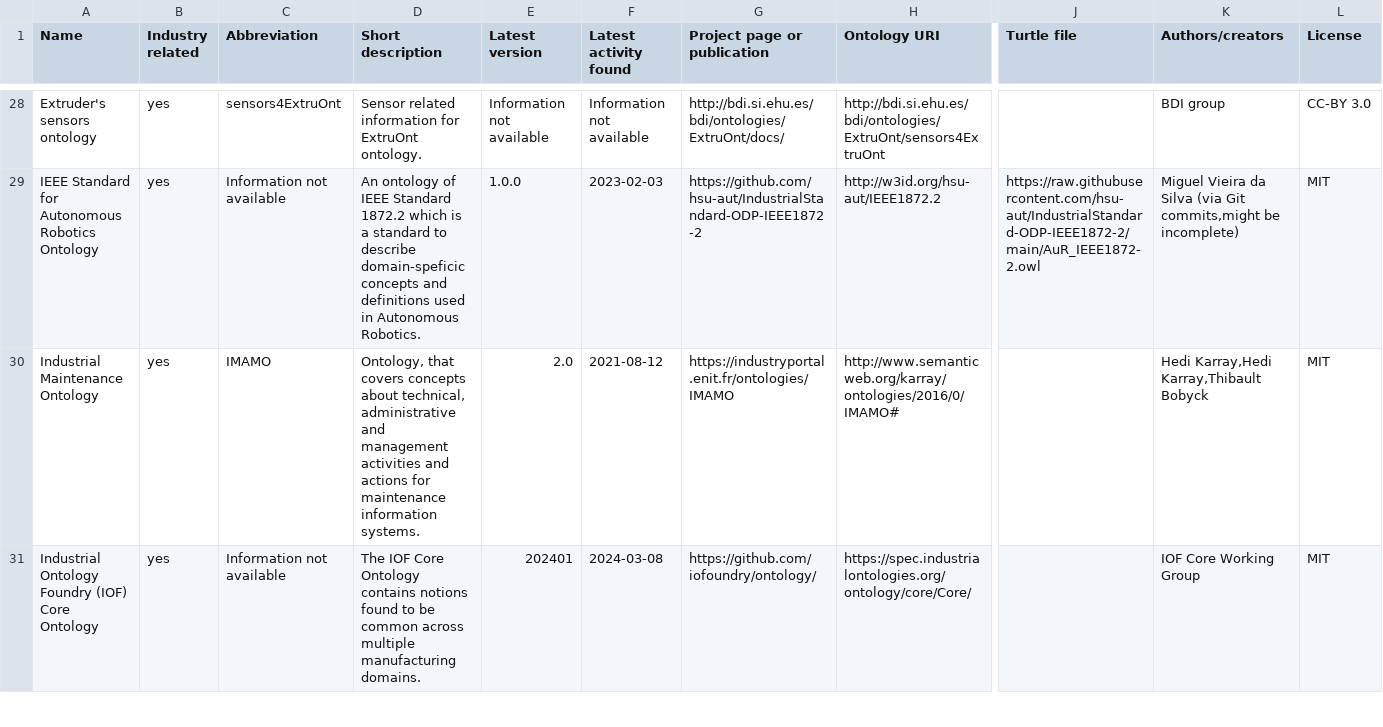
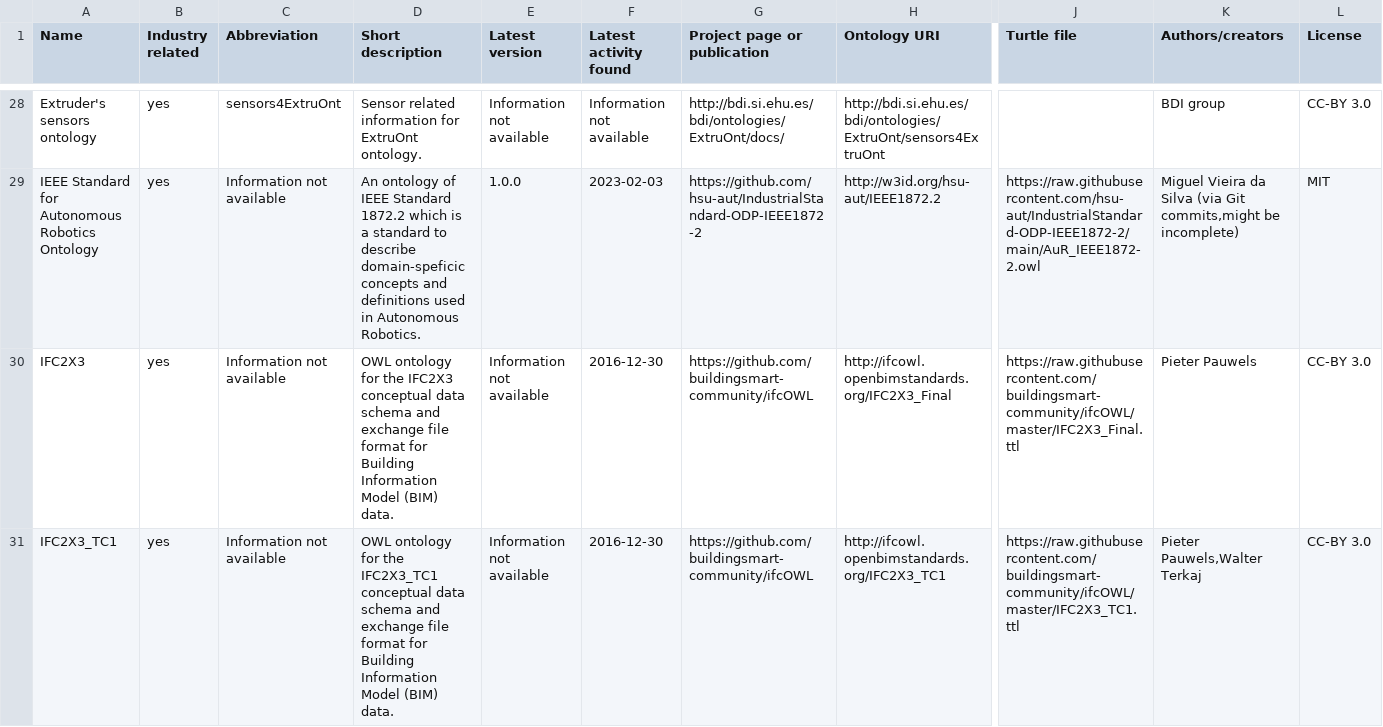
Before and after one commit to k00ni/manufacturing-industry-ontology-list, a CSV file: ontologies.csv, drawn as a sheet; only a part is shown, gaps mark what is left out; the shorter side is filled out with more unchanged rows; rows hold the shown columns only; the diff covers the shown part only; the diff names each change by its address in the sheet, - before the commit and + after, or states it on an @@ line.

Commit message:
added ifcOWL ontologies

```diff
--- a/ontologies.csv
+++ b/ontologies.csv
+row 30: IFC2X3 | yes | Information not available | OWL ontology for the IFC2X3 conceptual data schema and exchange file format for Building Information Model (BIM) data. | Information not available | 2016-12-30 | https://github.com/buildingsmart-community/ifcOWL | http://ifcowl.openbimstandards.org/IFC2X3_Final | https://raw.githubusercontent.com/buildingsmart-community/ifcOWL/master/IFC2X3_Final.ttl | Pieter Pauwels | CC-BY 3.0
+row 31: IFC2X3_TC1 | yes | Information not available | OWL ontology for the IFC2X3_TC1 conceptual data schema and exchange file format for Building Information Model (BIM) data. | Information not available | 2016-12-30 | https://github.com/buildingsmart-community/ifcOWL | http://ifcowl.openbimstandards.org/IFC2X3_TC1 | https://raw.githubusercontent.com/buildingsmart-community/ifcOWL/master/IFC2X3_TC1.ttl | Pieter Pauwels,Walter Terkaj | CC-BY 3.0
```
Also changed, not shown: 3 added rows elsewhere in this file, 1 other file.
